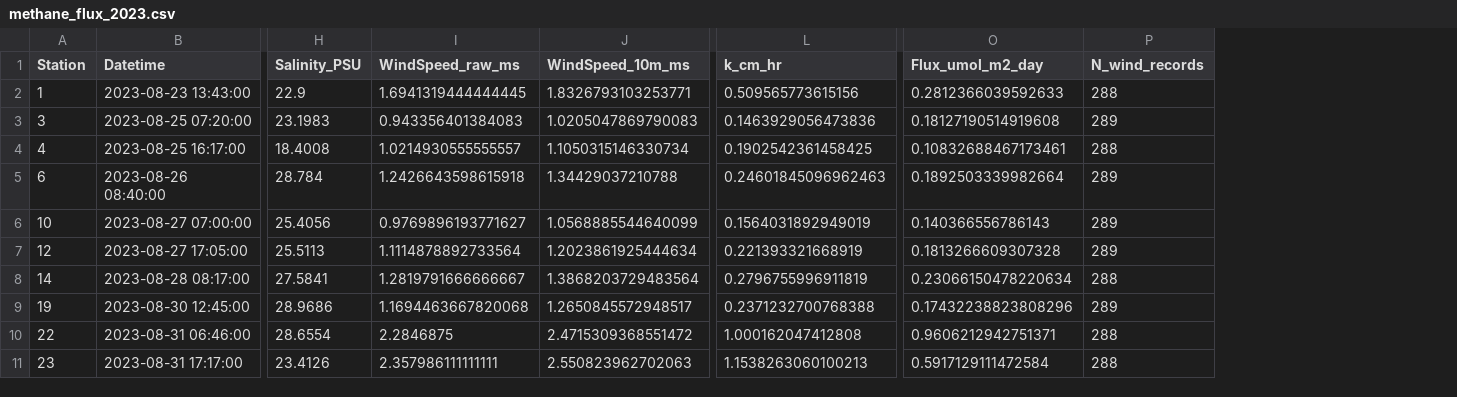
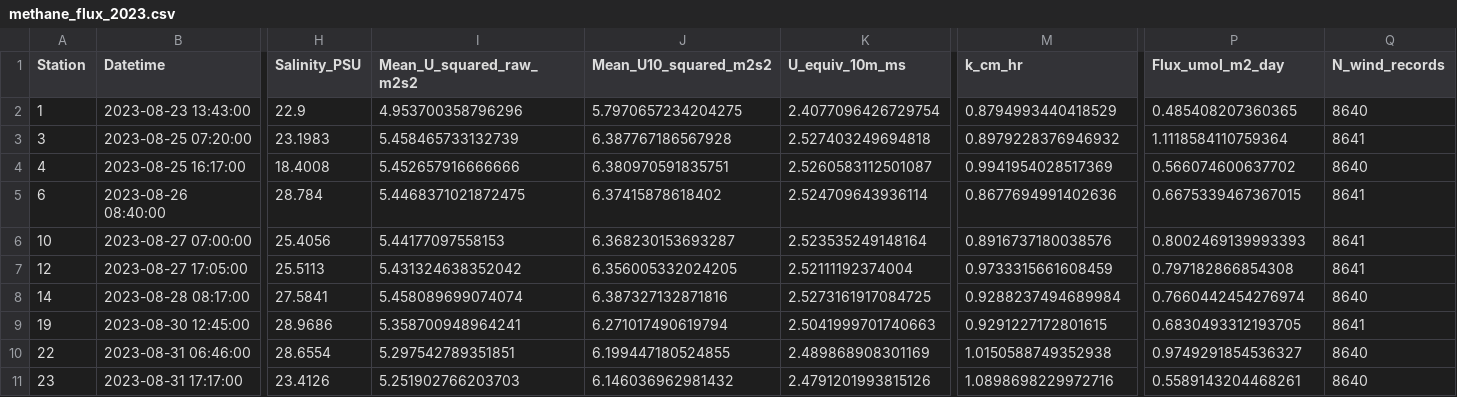
Before and after one commit to hugocruzz/GF_methane_fluxes, a CSV file: methane_flux_2023.csv, drawn as a sheet; only a part is shown, gaps mark what is left out; removed rows and columns are numbered as before the commit, all else as after; the diff covers the shown part only; the diff names each change by its address in the sheet, - before the commit and + after, or states it on an @@ line.

Commit message:
Update on wind monthly and incorrect salinity replcaement

```diff
--- a/methane_flux_2023.csv
+++ b/methane_flux_2023.csv
-column I (WindSpeed_raw_ms), rows 2-11: 1.6941319444444445 | 0.943356401384083 | 1.0214930555555557 | 1.2426643598615918 | 0.9769896193771627 | 1.1114878892733564 | 1.2819791666666667 | 1.1694463667820068 | 2.2846875 | 2.357986111111111
-column J (WindSpeed_10m_ms), rows 2-11: 1.8326793103253771 | 1.0205047869790083 | 1.1050315146330734 | 1.34429037210788 | 1.0568885544640099 | 1.2023861925444634 | 1.3868203729483564 | 1.2650845572948517 | 2.4715309368551472 | 2.550823962702063
+column I (Mean_U_squared_raw_m2s2), rows 2-11: 4.953700358796296 | 5.458465733132739 | 5.452657916666666 | 5.4468371021872475 | 5.44177097558153 | 5.431324638352042 | 5.458089699074074 | 5.358700948964241 | 5.297542789351851 | 5.251902766203703
+column J (Mean_U10_squared_m2s2), rows 2-11: 5.7970657234204275 | 6.387767186567928 | 6.380970591835751 | 6.37415878618402 | 6.368230153693287 | 6.356005332024205 | 6.387327132871816 | 6.271017490619794 | 6.199447180524855 | 6.146036962981432
+column K (U_equiv_10m_ms), rows 2-11: 2.4077096426729754 | 2.527403249694818 | 2.5260583112501087 | 2.524709643936114 | 2.523535249148164 | 2.52111192374004 | 2.5273161917084725 | 2.5041999701740663 | 2.489868908301169 | 2.4791201993815126
-M2 (k_cm_hr): 0.509565773615156
+M2 (k_cm_hr): 0.8794993440418529
-P2 (Flux_umol_m2_day): 0.2812366039592633
+P2 (Flux_umol_m2_day): 0.485408207360365
-Q2 (N_wind_records): 288
+Q2 (N_wind_records): 8640
-M3 (k_cm_hr): 0.1463929056473836
+M3 (k_cm_hr): 0.8979228376946932
-P3 (Flux_umol_m2_day): 0.18127190514919608
+P3 (Flux_umol_m2_day): 1.1118584110759364
-Q3 (N_wind_records): 289
+Q3 (N_wind_records): 8641
-M4 (k_cm_hr): 0.1902542361458425
+M4 (k_cm_hr): 0.9941954028517369
-P4 (Flux_umol_m2_day): 0.10832688467173461
+P4 (Flux_umol_m2_day): 0.566074600637702
-Q4 (N_wind_records): 288
+Q4 (N_wind_records): 8640
-M5 (k_cm_hr): 0.24601845096962463
+M5 (k_cm_hr): 0.8677694991402636
-P5 (Flux_umol_m2_day): 0.1892503339982664
+P5 (Flux_umol_m2_day): 0.6675339467367015
-Q5:Q7 (N_wind_records): 289
+Q5:Q7 (N_wind_records): 8641
-M6 (k_cm_hr): 0.1564031892949019
+M6 (k_cm_hr): 0.8916737180038576
-P6 (Flux_umol_m2_day): 0.140366556786143
+P6 (Flux_umol_m2_day): 0.8002469139993393
-M7 (k_cm_hr): 0.221393321668919
+M7 (k_cm_hr): 0.9733315661608459
-P7 (Flux_umol_m2_day): 0.1813266609307328
+P7 (Flux_umol_m2_day): 0.797182866854308
-M8 (k_cm_hr): 0.2796755996911819
+M8 (k_cm_hr): 0.9288237494689984
-P8 (Flux_umol_m2_day): 0.23066150478220634
+P8 (Flux_umol_m2_day): 0.7660442454276974
-Q8 (N_wind_records): 288
+Q8 (N_wind_records): 8640
-M9 (k_cm_hr): 0.2371232700768388
+M9 (k_cm_hr): 0.9291227172801615
-P9 (Flux_umol_m2_day): 0.17432238823808296
+P9 (Flux_umol_m2_day): 0.6830493312193705
-Q9 (N_wind_records): 289
+Q9 (N_wind_records): 8641
-M10 (k_cm_hr): 1.000162047412808
+M10 (k_cm_hr): 1.0150588749352938
-P10 (Flux_umol_m2_day): 0.9606212942751371
+P10 (Flux_umol_m2_day): 0.9749291854536327
-Q10:Q11 (N_wind_records): 288
+Q10:Q11 (N_wind_records): 8640
-M11 (k_cm_hr): 1.1538263060100213
+M11 (k_cm_hr): 1.0898698229972716
-P11 (Flux_umol_m2_day): 0.5917129111472584
+P11 (Flux_umol_m2_day): 0.5589143204468261
```
Also changed, not shown: 12 edited cells elsewhere in this file, methane_flux_2024.csv, 5 other files.
